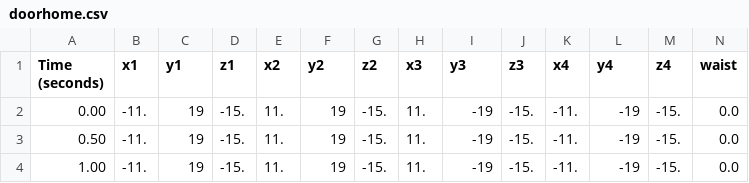
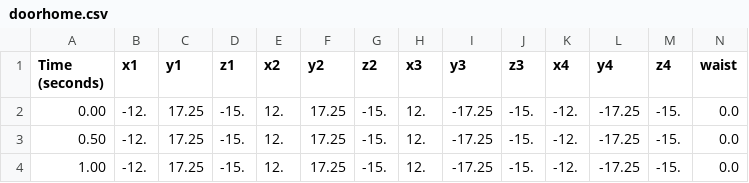
Before and after one commit to wmacevoy/grit, a CSV file: centaur/body/doorhome.csv, drawn as a sheet.

```diff
--- a/centaur/body/doorhome.csv
+++ b/centaur/body/doorhome.csv
@@ -1,4 +1,4 @@
 Time (seconds),x1,y1,z1,x2,y2,z2,x3,y3,z3,x4,y4,z4,waist,
-0.00,-11.,19,-15.,11.,19,-15.,11.,-19,-15.,-11.,-19,-15.,0.0,
-0.50,-11.,19,-15.,11.,19,-15.,11.,-19,-15.,-11.,-19,-15.,0.0,
-1.00,-11.,19,-15.,11.,19,-15.,11.,-19,-15.,-11.,-19,-15.,0.0,
+0.00,-12.,17.25,-15.,12.,17.25,-15.,12.,-17.25,-15.,-12.,-17.25,-15.,0.0,
+0.50,-12.,17.25,-15.,12.,17.25,-15.,12.,-17.25,-15.,-12.,-17.25,-15.,0.0,
+1.00,-12.,17.25,-15.,12.,17.25,-15.,12.,-17.25,-15.,-12.,-17.25,-15.,0.0,
```
Also changed, not shown: 5 other files.
